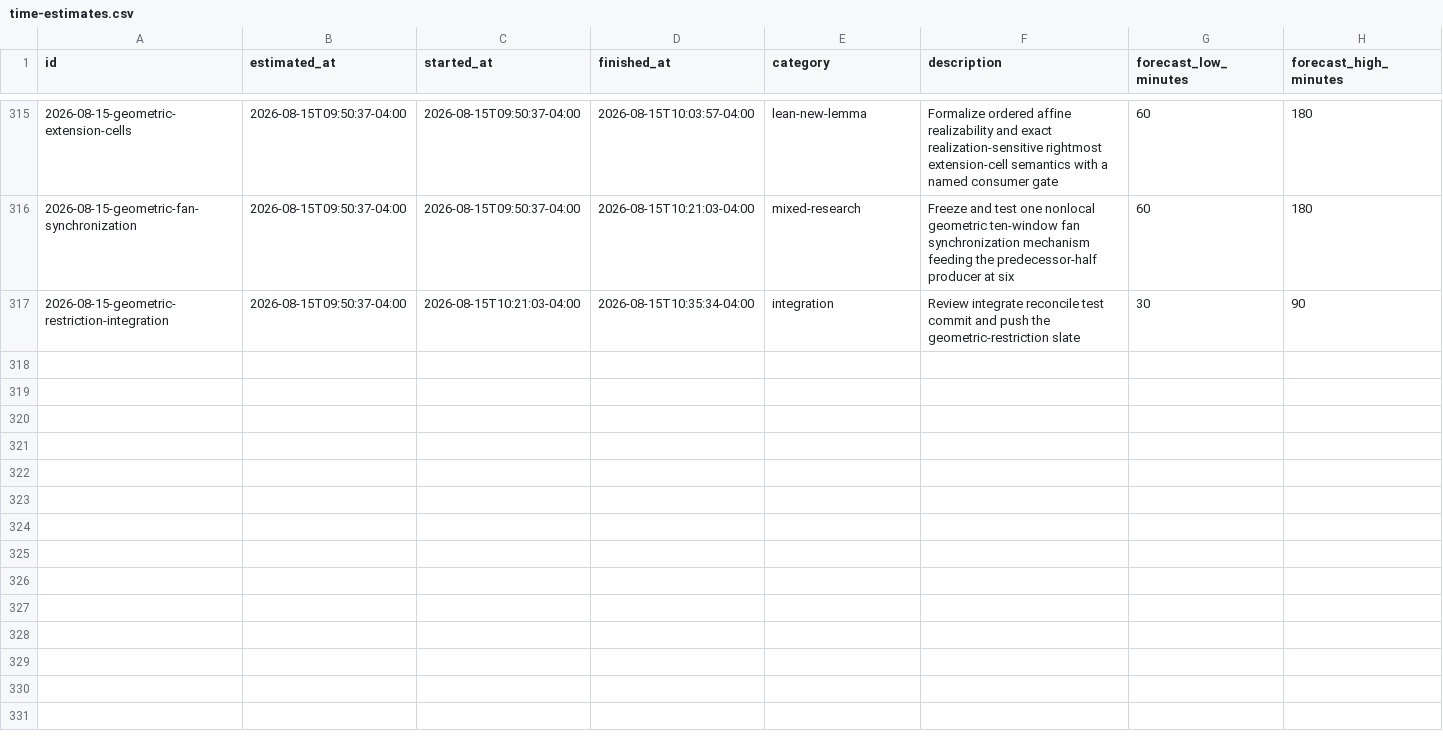
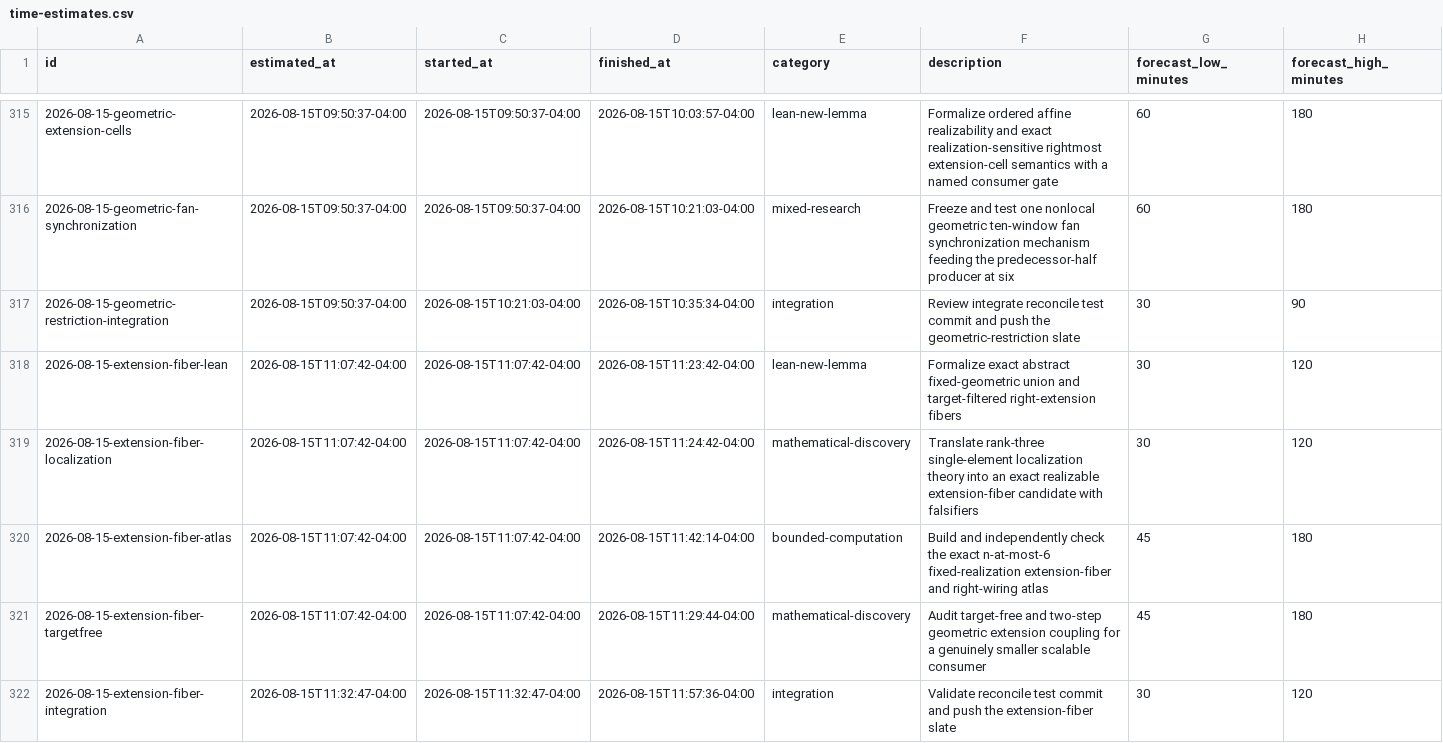
Before and after one commit to GLitchfield/erdos-szekeres-convex-poly, a CSV file: docs/agents/time-estimates.csv, drawn as a sheet; only a part is shown, gaps mark what is left out; rows hold the shown columns only; the diff names each change by its address in the sheet, - before the commit and + after, or states it on an @@ line.

Commit message:
Formalize and audit geometric extension fibers

```diff
--- a/docs/agents/time-estimates.csv
+++ b/docs/agents/time-estimates.csv
+row 318: 2026-08-15-extension-fiber-lean | 2026-08-15T11:07:42-04:00 | 2026-08-15T11:07:42-04:00 | 2026-08-15T11:23:42-04:00 | lean-new-lemma | Formalize exact abstract fixed-geometric union and target-filtered right-extension fibers | 30 | 120
+row 319: 2026-08-15-extension-fiber-localization | 2026-08-15T11:07:42-04:00 | 2026-08-15T11:07:42-04:00 | 2026-08-15T11:24:42-04:00 | mathematical-discovery | Translate rank-three single-element localization theory into an exact realizable extension-fiber candidate with falsifiers | 30 | 120
+row 320: 2026-08-15-extension-fiber-atlas | 2026-08-15T11:07:42-04:00 | 2026-08-15T11:07:42-04:00 | 2026-08-15T11:42:14-04:00 | bounded-computation | Build and independently check the exact n-at-most-6 fixed-realization extension-fiber and right-wiring atlas | 45 | 180
+row 321: 2026-08-15-extension-fiber-targetfree | 2026-08-15T11:07:42-04:00 | 2026-08-15T11:07:42-04:00 | 2026-08-15T11:29:44-04:00 | mathematical-discovery | Audit target-free and two-step geometric extension coupling for a genuinely smaller scalable consumer | 45 | 180
+row 322: 2026-08-15-extension-fiber-integration | 2026-08-15T11:32:47-04:00 | 2026-08-15T11:32:47-04:00 | 2026-08-15T11:57:36-04:00 | integration | Validate reconcile test commit and push the extension-fiber slate | 30 | 120
```
Also changed, not shown: 13 other files.
